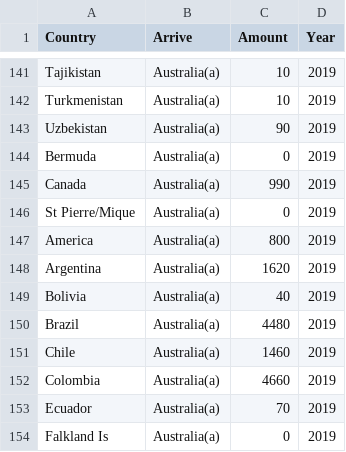
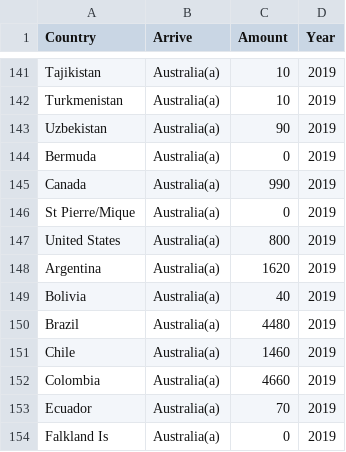
Before and after one commit to xixixixiz/FIT3179, a CSV file: Country in 2019.csv, drawn as a sheet; only a part is shown, gaps mark what is left out.

Commit message:
Update Country in 2019.csv

```diff
--- a/Country in 2019.csv
+++ b/Country in 2019.csv
@@ -146,3 +146,3 @@ Canada,Australia(a),990,2019
 St Pierre/Mique,Australia(a),0,2019
-America,Australia(a),800,2019
+United States,Australia(a),800,2019
 Argentina,Australia(a),1620,2019
```
